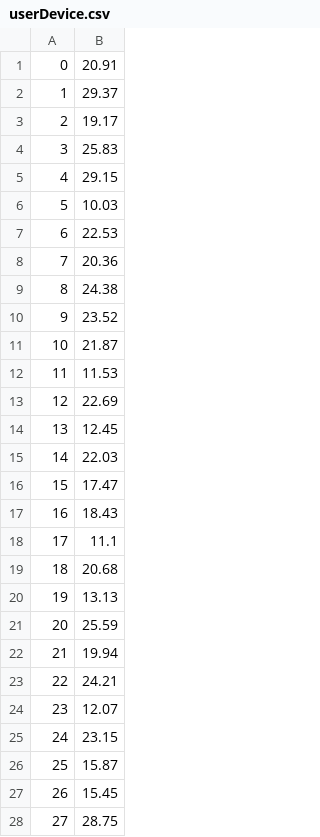
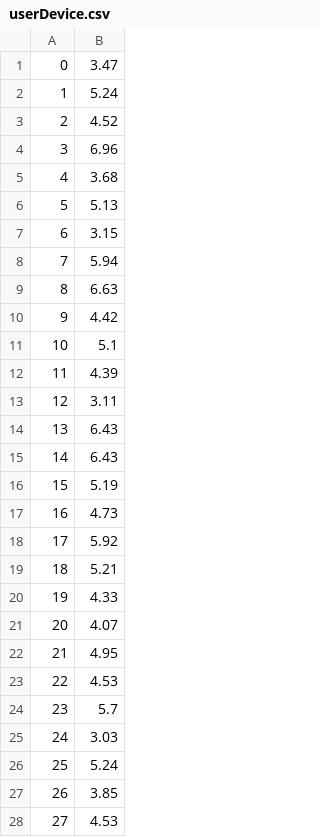
Before and after one commit to JayWu01/Three-stage-stckelberg, a CSV file: game/Data/userDevice.csv, drawn as a sheet; only a part is shown; the diff covers the shown part only.

```diff
--- a/game/Data/userDevice.csv
+++ b/game/Data/userDevice.csv
@@ -1,28 +1,28 @@
-0,20.91
-1,29.37
-2,19.17
-3,25.83
-4,29.15
-5,10.03
-6,22.53
-7,20.36
-8,24.38
-9,23.52
-10,21.87
-11,11.53
-12,22.69
-13,12.45
-14,22.03
-15,17.47
-16,18.43
-17,11.1
-18,20.68
-19,13.13
-20,25.59
-21,19.94
-22,24.21
-23,12.07
-24,23.15
-25,15.87
-26,15.45
-27,28.75
+0,3.47
+1,5.24
+2,4.52
+3,6.96
+4,3.68
+5,5.13
+6,3.15
+7,5.94
+8,6.63
+9,4.42
+10,5.1
+11,4.39
+12,3.11
+13,6.43
+14,6.43
+15,5.19
+16,4.73
+17,5.92
+18,5.21
+19,4.33
+20,4.07
+21,4.95
+22,4.53
+23,5.7
+24,3.03
+25,5.24
+26,3.85
+27,4.53
```
Also changed, not shown: 72 edited cells elsewhere in this file, game/Data/ecsp.csv, 8 other files.
